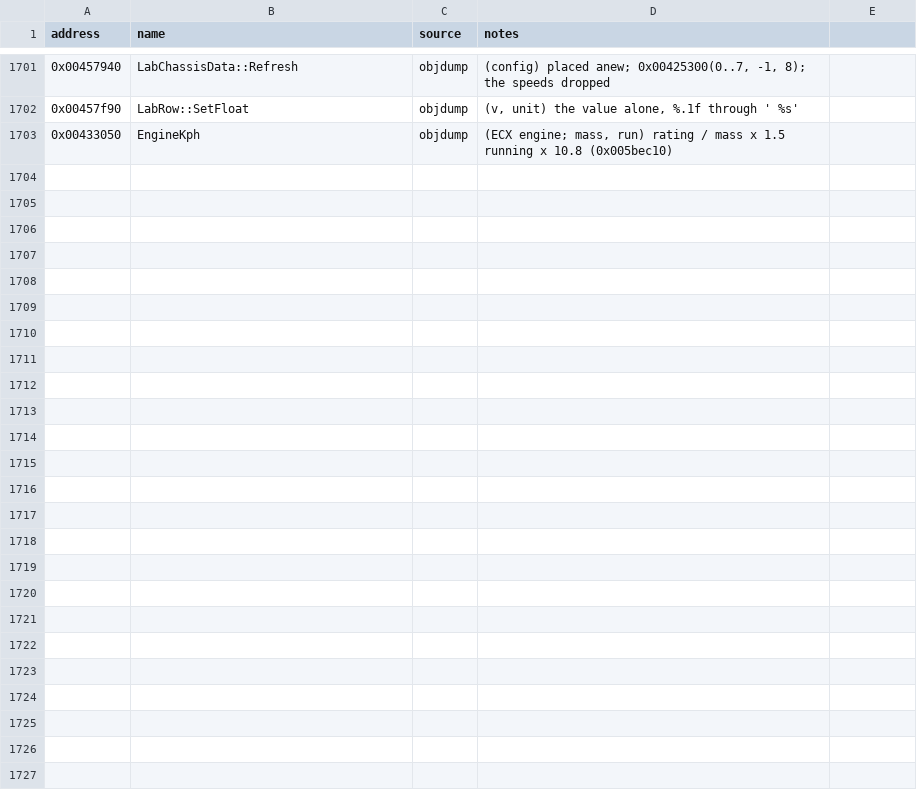
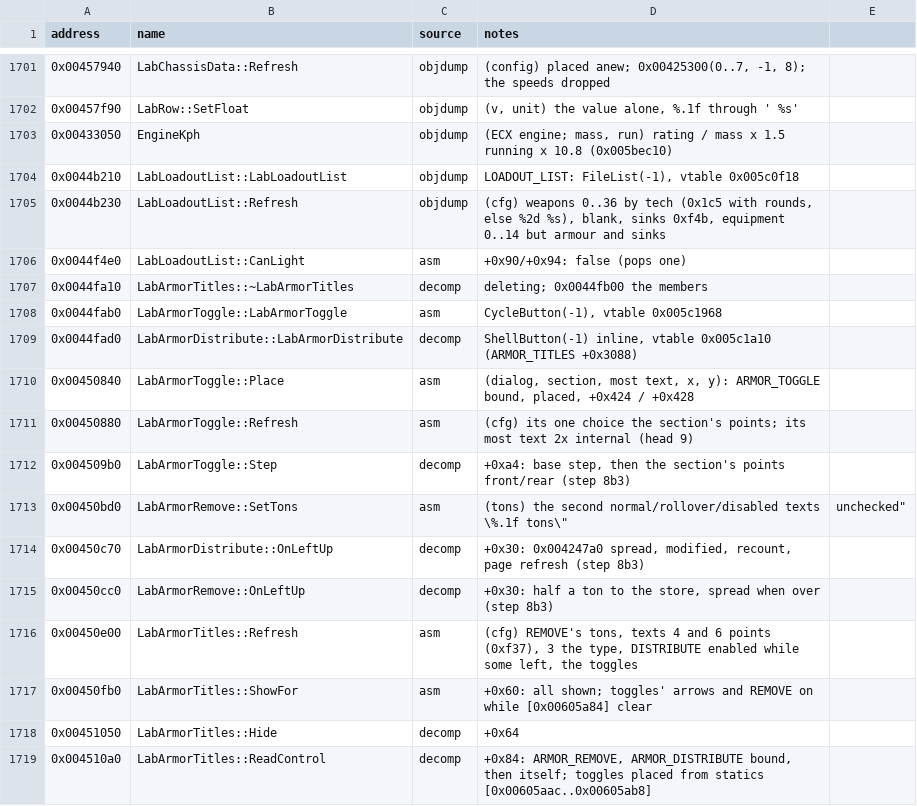
Before and after one commit to telltaleatheist/mw3-re, a CSV file: docs/symbols.csv, drawn as a sheet; only a part is shown, gaps mark what is left out; the diff names each change by its address in the sheet, - before the commit and + after, or states it on an @@ line.

Commit message:
Lab 8b2: LOADOUT_LIST and ARMOR_TITLES' display are ported

```diff
--- a/docs/symbols.csv
+++ b/docs/symbols.csv
+row 1704: 0x0044b210 | LabLoadoutList::LabLoadoutList | objdump | LOADOUT_LIST: FileList(-1), vtable 0x005c0f18
+row 1705: 0x0044b230 | LabLoadoutList::Refresh | objdump | (cfg) weapons 0..36 by tech (0x1c5 with rounds, else %2d %s), blank, sinks 0xf4b, equipment 0..14 but armour and sinks
+row 1706: 0x0044f4e0 | LabLoadoutList::CanLight | asm | +0x90/+0x94: false (pops one)
+row 1707: 0x0044fa10 | LabArmorTitles::~LabArmorTitles | decomp | deleting; 0x0044fb00 the members
+row 1708: 0x0044fab0 | LabArmorToggle::LabArmorToggle | asm | CycleButton(-1), vtable 0x005c1968
+row 1709: 0x0044fad0 | LabArmorDistribute::LabArmorDistribute | decomp | ShellButton(-1) inline, vtable 0x005c1a10 (ARMOR_TITLES +0x3088)
+row 1710: 0x00450840 | LabArmorToggle::Place | asm | (dialog, section, most text, x, y): ARMOR_TOGGLE bound, placed, +0x424 / +0x428
+row 1711: 0x00450880 | LabArmorToggle::Refresh | asm | (cfg) its one choice the section's points; its most text 2x internal (head 9)
+row 1712: 0x004509b0 | LabArmorToggle::Step | decomp | +0xa4: base step, then the section's points front/rear (step 8b3)
+row 1713: 0x00450bd0 | LabArmorRemove::SetTons | asm | (tons) the second normal/rollover/disabled texts \%.1f tons\" | unchecked"
+row 1714: 0x00450c70 | LabArmorDistribute::OnLeftUp | decomp | +0x30: 0x004247a0 spread, modified, recount, page refresh (step 8b3)
+row 1715: 0x00450cc0 | LabArmorRemove::OnLeftUp | decomp | +0x30: half a ton to the store, spread when over (step 8b3)
+row 1716: 0x00450e00 | LabArmorTitles::Refresh | asm | (cfg) REMOVE's tons, texts 4 and 6 points (0xf37), 3 the type, DISTRIBUTE enabled while some left, the toggles
+row 1717: 0x00450fb0 | LabArmorTitles::ShowFor | asm | +0x60: all shown; toggles' arrows and REMOVE on while [0x00605a84] clear
+row 1718: 0x00451050 | LabArmorTitles::Hide | decomp | +0x64
+row 1719: 0x004510a0 | LabArmorTitles::ReadControl | decomp | +0x84: ARMOR_REMOVE, ARMOR_DISTRIBUTE bound, then itself; toggles placed from statics [0x00605aac..0x00605ab8]
```
Also changed, not shown: 16 other files.
